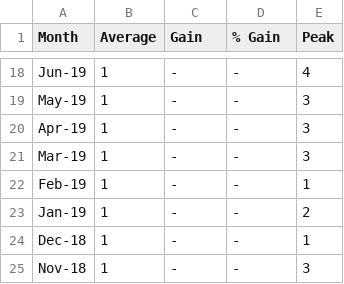
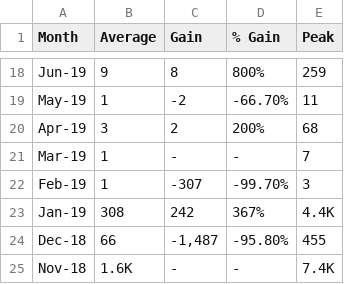
Before and after one commit to asoemardy/great-gaming-googlers, a CSV file: Individual twitch tracker CSVs/amongus_concurrent_viewers.csv, drawn as a sheet; only a part is shown, gaps mark what is left out; the diff covers the shown part only; the diff names each change by its address in the sheet, - before the commit and + after, or states it on an @@ line.

```diff
--- a/Individual twitch tracker CSVs/amongus_concurrent_viewers.csv
+++ b/Individual twitch tracker CSVs/amongus_concurrent_viewers.csv
-B18 (Average): 1
+B18 (Average): 9
-C18 (Gain): -
+C18 (Gain): 8
-D18 (% Gain): -
+D18 (% Gain): 800%
-E18 (Peak): 4
+E18 (Peak): 259
-C19 (Gain): -
+C19 (Gain): -2
-D19 (% Gain): -
+D19 (% Gain): -66.70%
-E19 (Peak): 3
+E19 (Peak): 11
-B20 (Average): 1
+B20 (Average): 3
-C20 (Gain): -
+C20 (Gain): 2
-D20 (% Gain): -
+D20 (% Gain): 200%
-E20 (Peak): 3
+E20 (Peak): 68
-E21 (Peak): 3
+E21 (Peak): 7
-C22 (Gain): -
+C22 (Gain): -307
-D22 (% Gain): -
+D22 (% Gain): -99.70%
-E22 (Peak): 1
+E22 (Peak): 3
-B23 (Average): 1
+B23 (Average): 308
-C23 (Gain): -
+C23 (Gain): 242
-D23 (% Gain): -
+D23 (% Gain): 367%
-E23 (Peak): 2
+E23 (Peak): 4.4K
-B24 (Average): 1
+B24 (Average): 66
-C24 (Gain): -
+C24 (Gain): -1,487
-D24 (% Gain): -
+D24 (% Gain): -95.80%
-E24 (Peak): 1
+E24 (Peak): 455
-B25 (Average): 1
+B25 (Average): 1.6K
-E25 (Peak): 3
+E25 (Peak): 7.4K
```
Also changed, not shown: 64 edited cells elsewhere in this file, Individual twitch tracker CSVs/amongus_concurrent_streams.csv, 6 other files.
